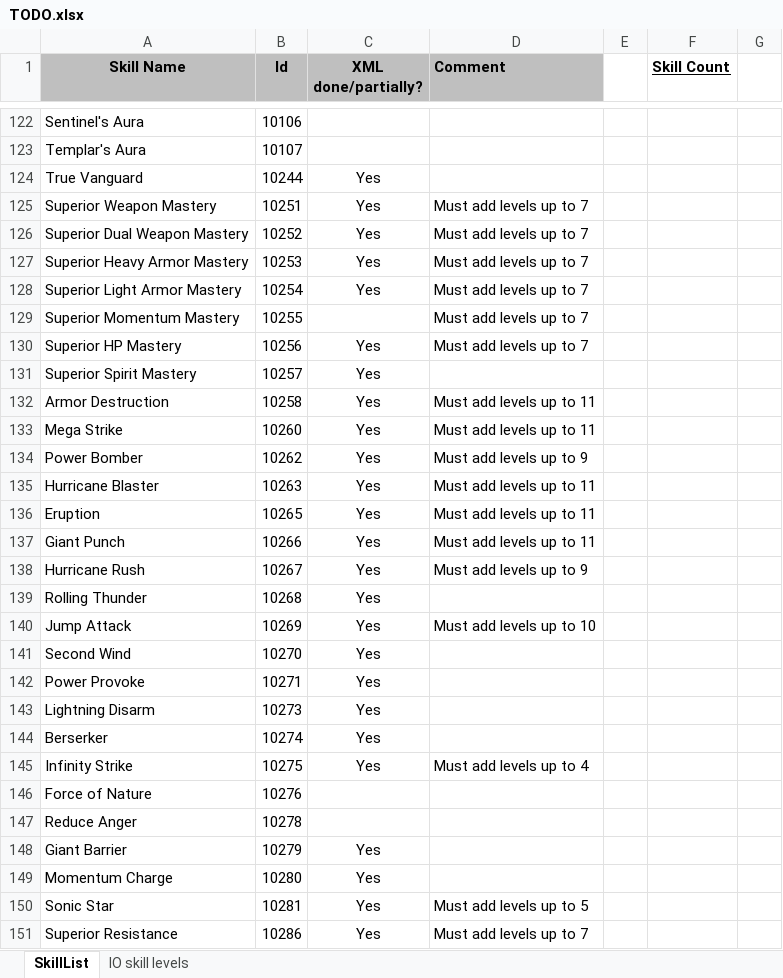
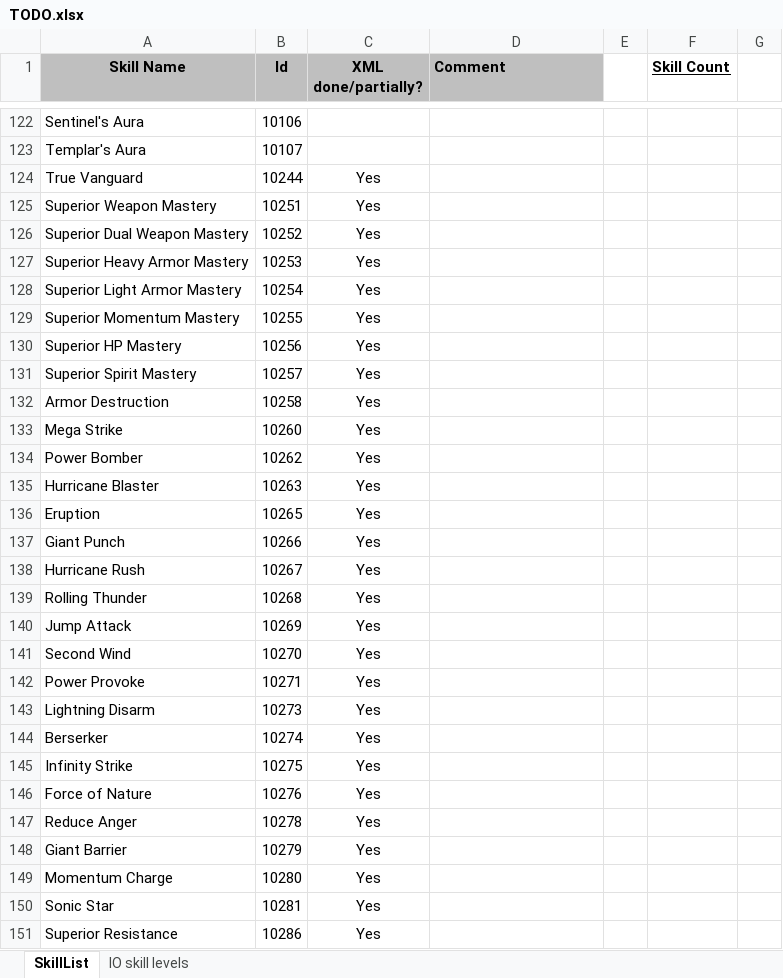
Before and after one commit to w001122/L2J_Mobius, an Excel workbook: trunk/dist/game/data/stats/skills/TODO.xlsx, sheet SkillList, drawn as a sheet; only a part is shown, gaps mark what is left out; values as stored, in another font and other column widths than the file's, no borders; the diff covers the shown part only; the diff names each change by its address in the sheet, - before the commit and + after, or states it on an @@ line.

Commit message:
Updated skill levels up to id 10999.

```diff
--- a/trunk/dist/game/data/stats/skills/TODO.xlsx (sheet SkillList)
+++ b/trunk/dist/game/data/stats/skills/TODO.xlsx (sheet SkillList)
-D125:D130 (Comment): Must add levels up to 7
+D125:D130 (Comment): (empty)
-C129 (XML done/partially?): (empty)
+C129 (XML done/partially?): Yes
-D132:D133 (Comment): Must add levels up to 11
+D132:D133 (Comment): (empty)
-D134 (Comment): Must add levels up to 9
+D134 (Comment): (empty)
-D135:D137 (Comment): Must add levels up to 11
+D135:D137 (Comment): (empty)
-D138 (Comment): Must add levels up to 9
+D138 (Comment): (empty)
-D140 (Comment): Must add levels up to 10
+D140 (Comment): (empty)
-D145 (Comment): Must add levels up to 4
+D145 (Comment): (empty)
-C146:C147 (XML done/partially?): (empty)
+C146:C147 (XML done/partially?): Yes
-D150 (Comment): Must add levels up to 5
+D150 (Comment): (empty)
-D151 (Comment): Must add levels up to 7
+D151 (Comment): (empty)
```
Also changed, not shown: 1 added row, 1 removed row and 216 edited cells elsewhere in this sheet, 13 other files.
